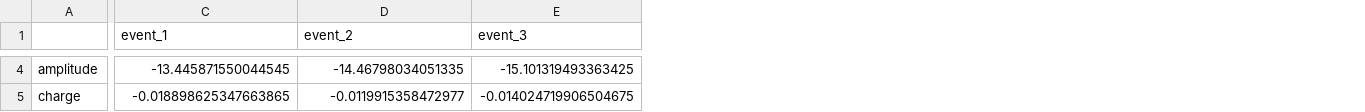
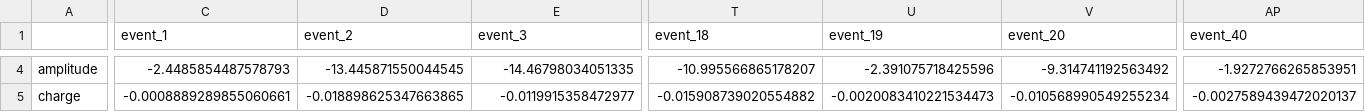
Before and after one commit to delvendahl/miniML, a CSV file: example_data/results/gc_mini_trace_individual.csv, drawn as a sheet; only a part is shown, gaps mark what is left out; the diff covers the shown part only; the diff names each change by its address in the sheet, - before the commit and + after, or states it on an @@ line.

```diff
--- a/example_data/results/gc_mini_trace_individual.csv
+++ b/example_data/results/gc_mini_trace_individual.csv
+column T (event_18), rows 4-5: -10.995566865178207 | -0.015908739020554882
+column U (event_19), rows 4-5: -2.391075718425596 | -0.0020083410221534473
+column V (event_20), rows 4-5: -9.314741192563492 | -0.010568990549255234
+column AP (event_40), rows 4-5: -1.9272766265853951 | -0.0027589439472020137
-C4 (event_1): -13.445871550044545
+C4 (event_1): -2.4485854487578793
-D4 (event_2): -14.46798034051335
+D4 (event_2): -13.445871550044545
-E4 (event_3): -15.101319493363425
+E4 (event_3): -14.46798034051335
-C5 (event_1): -0.018898625347663865
+C5 (event_1): -0.0008889289855060661
-D5 (event_2): -0.0119915358472977
+D5 (event_2): -0.018898625347663865
-E5 (event_3): -0.014024719906504675
+E5 (event_3): -0.0119915358472977
```
Also changed, not shown: 113 edited cells elsewhere in this file, example_data/results/gc_mini_trace_avgs.csv, 37 other files.
